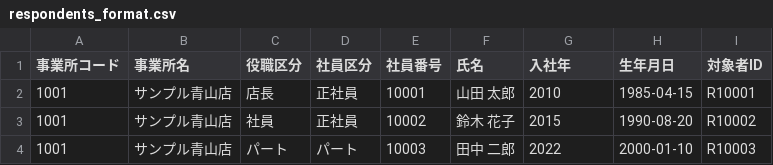
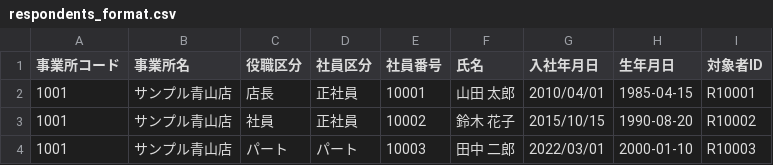
Before and after one commit to saito-design/org-survey, a CSV file: templates/master_format/v1/respondents_format.csv, drawn as a sheet.

```diff
--- a/templates/master_format/v1/respondents_format.csv
+++ b/templates/master_format/v1/respondents_format.csv
@@ -1,4 +1,4 @@
-事業所コード,事業所名,役職区分,社員区分,社員番号,氏名,入社年,生年月日,対象者ID
-1001,サンプル青山店,店長,正社員,10001,山田 太郎,2010,1985-04-15,R10001
-1001,サンプル青山店,社員,正社員,10002,鈴木 花子,2015,1990-08-20,R10002
-1001,サンプル青山店,パート,パート,10003,田中 二郎,2022,2000-01-10,R10003
+事業所コード,事業所名,役職区分,社員区分,社員番号,氏名,入社年月日,生年月日,対象者ID
+1001,サンプル青山店,店長,正社員,10001,山田 太郎,2010/04/01,1985-04-15,R10001
+1001,サンプル青山店,社員,正社員,10002,鈴木 花子,2015/10/15,1990-08-20,R10002
+1001,サンプル青山店,パート,パート,10003,田中 二郎,2022/03/01,2000-01-10,R10003
```
Also changed, not shown: 25 other files.
